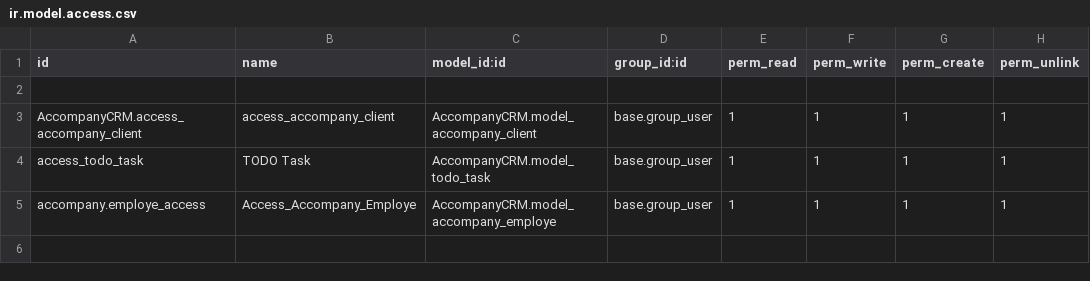
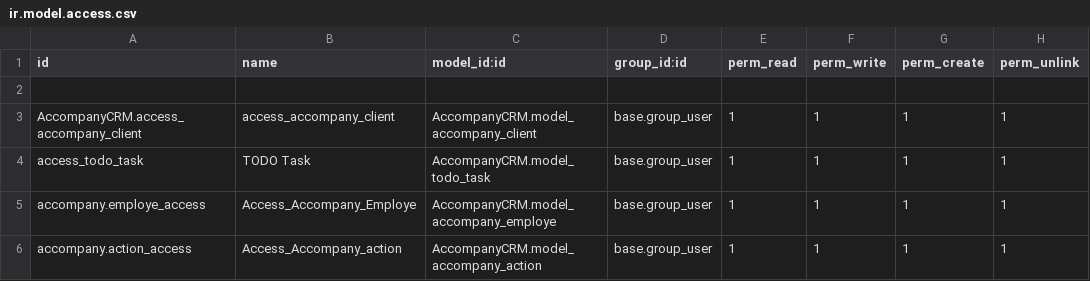
Before and after one commit to MeddaliBensaid98/accompanyCRMPFE, a CSV file: security/ir.model.access.csv, drawn as a sheet.

```diff
--- a/security/ir.model.access.csv
+++ b/security/ir.model.access.csv
@@ -5 +5,2 @@ access_todo_task,TODO Task,AccompanyCRM.model_todo_task,base.group_user,1,1,1,1
 accompany.employe_access,Access_Accompany_Employe,AccompanyCRM.model_accompany_employe,base.group_user,1,1,1,1
+accompany.action_access,Access_Accompany_action,AccompanyCRM.model_accompany_action,base.group_user,1,1,1,1
```
Also changed, not shown: 15 other files.
